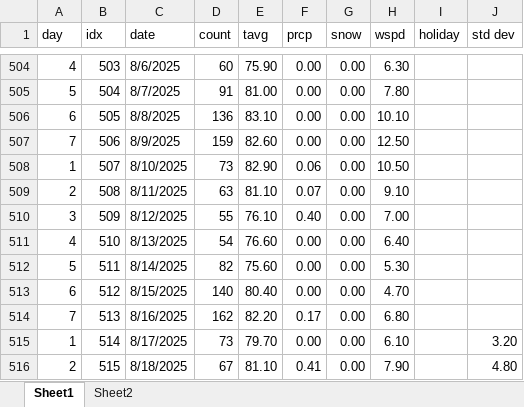
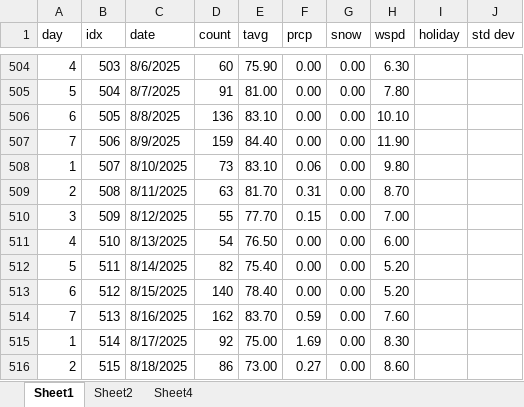
Before and after one commit to acard6/swe_dev, an Excel workbook: restaurant_analytics/data/data.xlsx, sheet Sheet1, drawn as a sheet; only a part is shown, gaps mark what is left out; values as stored, in another font and other column widths than the file's, no borders; conditional formats not drawn; the diff covers the shown part only; the diff names each change by its address in the sheet, - before the commit and + after, or states it on an @@ line.

```diff
--- a/restaurant_analytics/data/data.xlsx (sheet Sheet1)
+++ b/restaurant_analytics/data/data.xlsx (sheet Sheet1)
+sheet tab: Sheet4
-E507 (tavg): 82.60
+E507 (tavg): 84.40
-H507 (wspd): 12.50
+H507 (wspd): 11.90
-E508 (tavg): 82.90
+E508 (tavg): 83.10
-H508 (wspd): 10.50
+H508 (wspd): 9.80
-E509 (tavg): 81.10
+E509 (tavg): 81.70
-F509 (prcp): 0.07
+F509 (prcp): 0.31
-H509 (wspd): 9.10
+H509 (wspd): 8.70
-E510 (tavg): 76.10
+E510 (tavg): 77.70
-F510 (prcp): 0.40
+F510 (prcp): 0.15
-E511 (tavg): 76.60
+E511 (tavg): 76.50
-H511 (wspd): 6.40
+H511 (wspd): 6.00
-E512 (tavg): 75.60
+E512 (tavg): 75.40
-H512 (wspd): 5.30
+H512 (wspd): 5.20
-E513 (tavg): 80.40
+E513 (tavg): 78.40
-H513 (wspd): 4.70
+H513 (wspd): 5.20
-E514 (tavg): 82.20
+E514 (tavg): 83.70
-F514 (prcp): 0.17
+F514 (prcp): 0.59
-H514 (wspd): 6.80
+H514 (wspd): 7.60
-D515 (count): 73
+D515 (count): 92
-E515 (tavg): 79.70
+E515 (tavg): 75.00
-F515 (prcp): 0.00
+F515 (prcp): 1.69
-H515 (wspd): 6.10
+H515 (wspd): 8.30
-J515 (std dev): 3.20
+J515 (std dev): (empty)
-D516 (count): 67
+D516 (count): 86
-E516 (tavg): 81.10
+E516 (tavg): 73.00
-F516 (prcp): 0.41
+F516 (prcp): 0.27
-H516 (wspd): 7.90
+H516 (wspd): 8.60
-J516 (std dev): 4.80
+J516 (std dev): (empty)
```
Also changed, not shown: 98 edited cells elsewhere in this sheet, sheet Sheet2, 5 other files.
